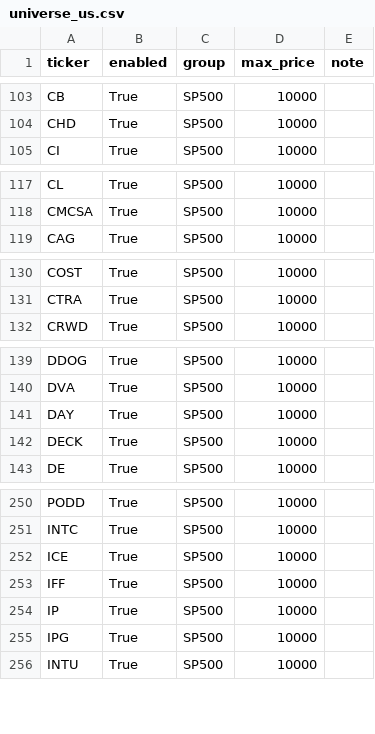
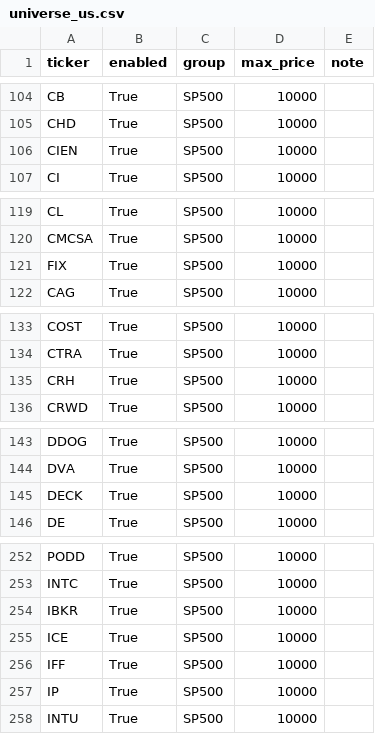
Before and after one commit to Hyodokamo/trend-catalyst-screener, a CSV file: data/universe_us.csv, drawn as a sheet; only a part is shown, gaps mark what is left out; the diff covers the shown part only.

```diff
--- a/data/universe_us.csv
+++ b/data/universe_us.csv
@@ -104,2 +105,3 @@ CB,True,SP500,10000,
 CHD,True,SP500,10000,
+CIEN,True,SP500,10000,
 CI,True,SP500,10000,
@@ -118,2 +120,3 @@ CL,True,SP500,10000,
 CMCSA,True,SP500,10000,
+FIX,True,SP500,10000,
 CAG,True,SP500,10000,
@@ -131,2 +134,3 @@ COST,True,SP500,10000,
 CTRA,True,SP500,10000,
+CRH,True,SP500,10000,
 CRWD,True,SP500,10000,
@@ -140,3 +144,2 @@ DDOG,True,SP500,10000,
 DVA,True,SP500,10000,
-DAY,True,SP500,10000,
 DECK,True,SP500,10000,
@@ -251,2 +253,3 @@ PODD,True,SP500,10000,
 INTC,True,SP500,10000,
+IBKR,True,SP500,10000,
 ICE,True,SP500,10000,
@@ -254,3 +257,2 @@ IFF,True,SP500,10000,
 IP,True,SP500,10000,
-IPG,True,SP500,10000,
 INTU,True,SP500,10000,
```
Also changed, not shown: 7 added rows, 9 removed rows and 2 edited cells elsewhere in this file, 3 other files.
